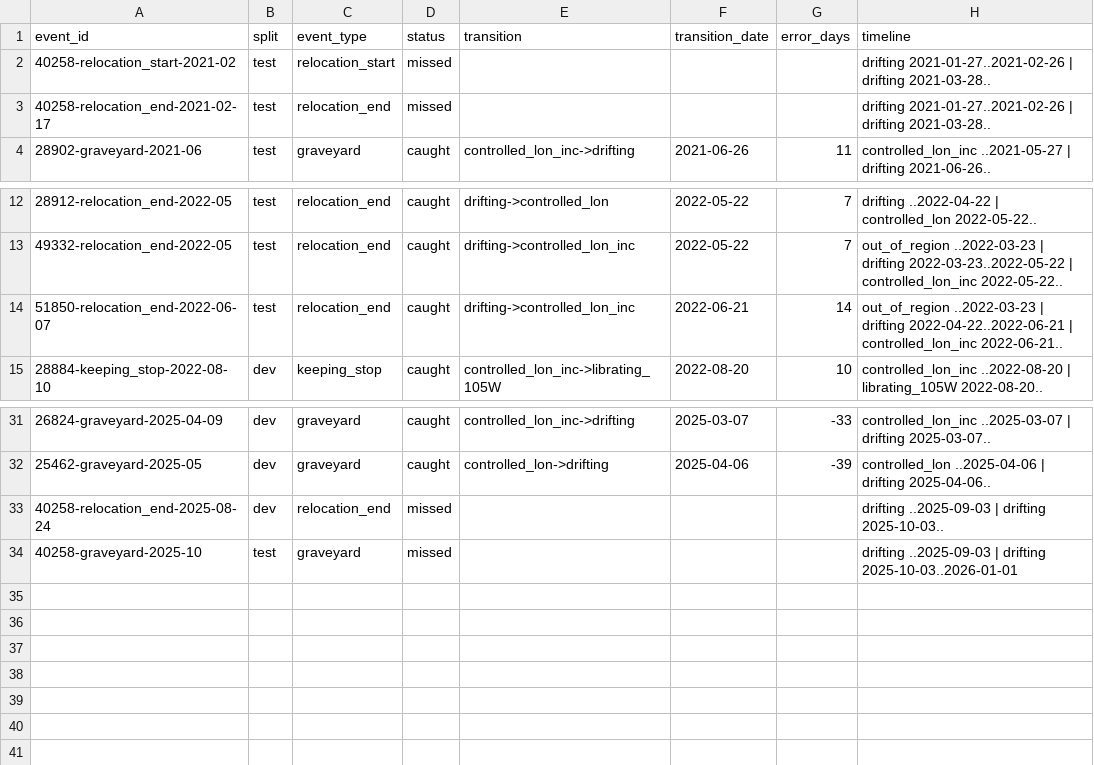
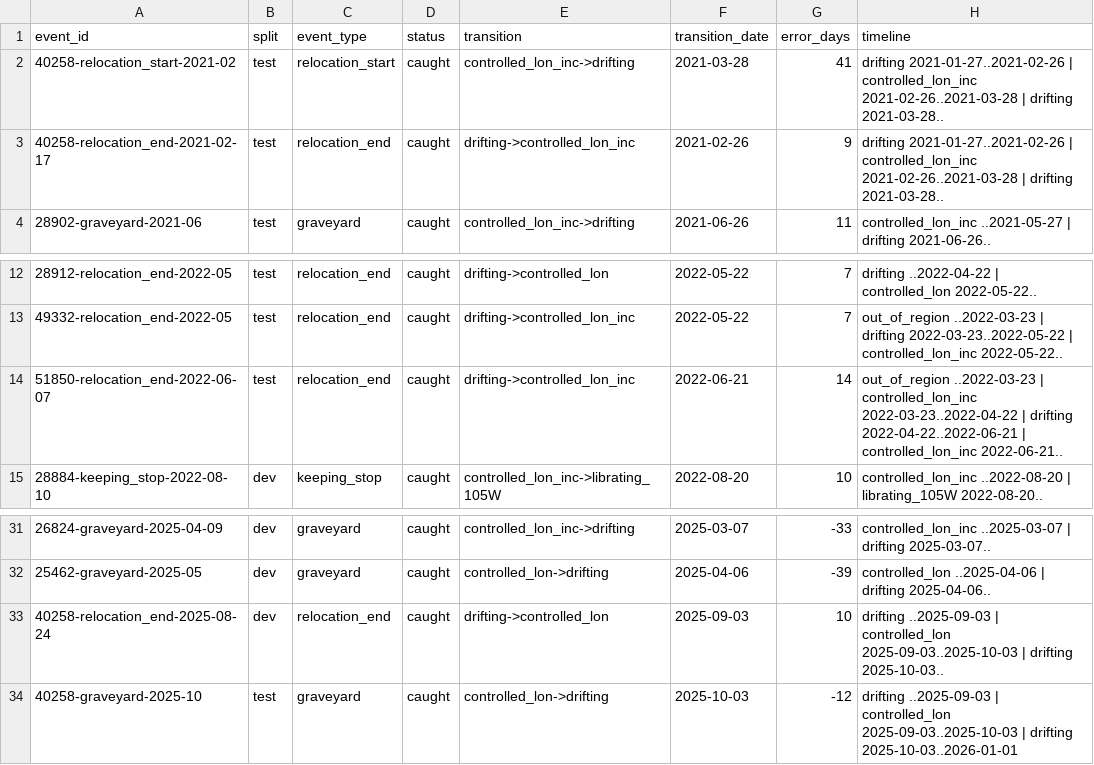
Before and after one commit to GabrielEzerzer/orbit-watch, a CSV file: findings/geo_events/events.csv, drawn as a sheet; only a part is shown, gaps mark what is left out.

```diff
--- a/findings/geo_events/events.csv
+++ b/findings/geo_events/events.csv
@@ -1,4 +1,4 @@
 event_id,split,event_type,status,transition,transition_date,error_days,timeline
-40258-relocation_start-2021-02,test,relocation_start,missed,,,,drifting 2021-01-27..2021-02-26 | drifting 2021-03-28..
-40258-relocation_end-2021-02-17,test,relocation_end,missed,,,,drifting 2021-01-27..2021-02-26 | drifting 2021-03-28..
+40258-relocation_start-2021-02,test,relocation_start,caught,controlled_lon_inc->drifting,2021-03-28,41,drifting 2021-01-27..2021-02-26 | controlled_lon_inc 2021-02-26..2021-03-28 | drifting 2021-03-28..
+40258-relocation_end-2021-02-17,test,relocation_end,caught,drifting->controlled_lon_inc,2021-02-26,9,drifting 2021-01-27..2021-02-26 | controlled_lon_inc 2021-02-26..2021-03-28 | drifting 2021-03-28..
 28902-graveyard-2021-06,test,graveyard,caught,controlled_lon_inc->drifting,2021-06-26,11,controlled_lon_inc ..2021-05-27 | drifting 2021-06-26..
@@ -13,3 +13,3 @@ event_id,split,event_type,status,transition,transition_date,error_days,timeline
 49332-relocation_end-2022-05,test,relocation_end,caught,drifting->controlled_lon_inc,2022-05-22,7,out_of_region ..2022-03-23 | drifting 2022-03-23..2022-05-22 | controlled_lon_inc 2022-05-22..
-51850-relocation_end-2022-06-07,test,relocation_end,caught,drifting->controlled_lon_inc,2022-06-21,14,out_of_region ..2022-03-23 | drifting 2022-04-22..2022-06-21 | controlled_lon_inc 2022-06-21..
+51850-relocation_end-2022-06-07,test,relocation_end,caught,drifting->controlled_lon_inc,2022-06-21,14,out_of_region ..2022-03-23 | controlled_lon_inc 2022-03-23..2022-04-22 | drifting 2022-04-22..2022-06-21 | controlled_lon_inc 2022-06-21..
 28884-keeping_stop-2022-08-10,dev,keeping_stop,caught,controlled_lon_inc->librating_105W,2022-08-20,10,controlled_lon_inc ..2022-08-20 | librating_105W 2022-08-20..
@@ -32,3 +32,3 @@ event_id,split,event_type,status,transition,transition_date,error_days,timeline
 25462-graveyard-2025-05,dev,graveyard,caught,controlled_lon->drifting,2025-04-06,-39,controlled_lon ..2025-04-06 | drifting 2025-04-06..
-40258-relocation_end-2025-08-24,dev,relocation_end,missed,,,,drifting ..2025-09-03 | drifting 2025-10-03..
-40258-graveyard-2025-10,test,graveyard,missed,,,,drifting ..2025-09-03 | drifting 2025-10-03..2026-01-01
+40258-relocation_end-2025-08-24,dev,relocation_end,caught,drifting->controlled_lon,2025-09-03,10,drifting ..2025-09-03 | controlled_lon 2025-09-03..2025-10-03 | drifting 2025-10-03..
+40258-graveyard-2025-10,test,graveyard,caught,controlled_lon->drifting,2025-10-03,-12,drifting ..2025-09-03 | controlled_lon 2025-09-03..2025-10-03 | drifting 2025-10-03..2026-01-01
```
Also changed, not shown: findings/geo_modes/transition_types.csv, findings/geo_modes/transitions_per_object.csv, 17 other files.
